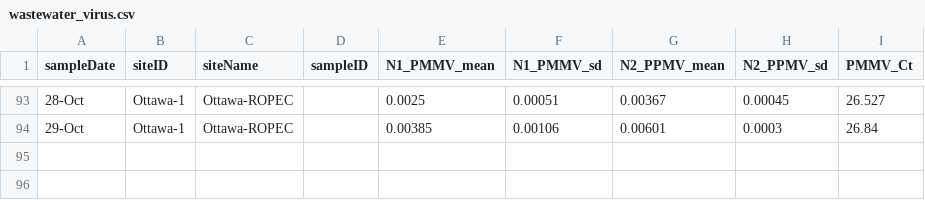
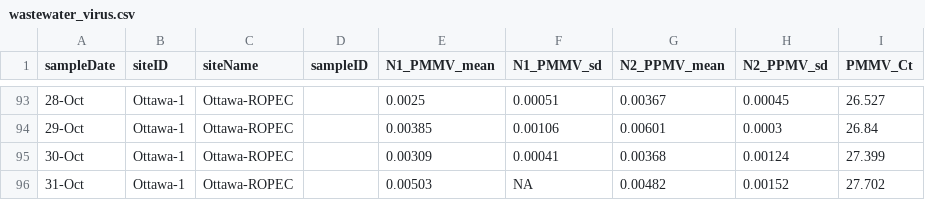
Before and after one commit to Big-Life-Lab/PHES-ODM, a CSV file: data/wastewater_virus.csv, drawn as a sheet; only a part is shown, gaps mark what is left out; the diff names each change by its address in the sheet, - before the commit and + after, or states it on an @@ line.

Commit message:
[Feature] update ww data

```diff
--- a/data/wastewater_virus.csv
+++ b/data/wastewater_virus.csv
+row 95: 30-Oct | Ottawa-1 | Ottawa-ROPEC |  | 0.00309 | 0.00041 | 0.00368 | 0.00124 | 27.399
+row 96: 31-Oct | Ottawa-1 | Ottawa-ROPEC |  | 0.00503 | NA | 0.00482 | 0.00152 | 27.702
```
